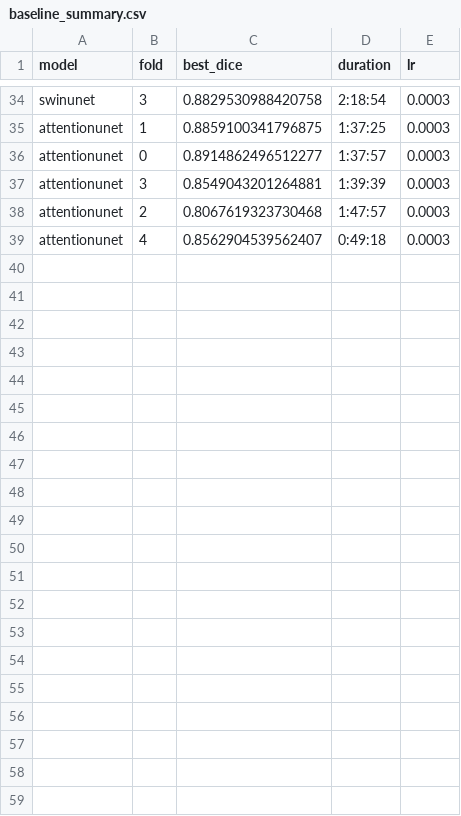
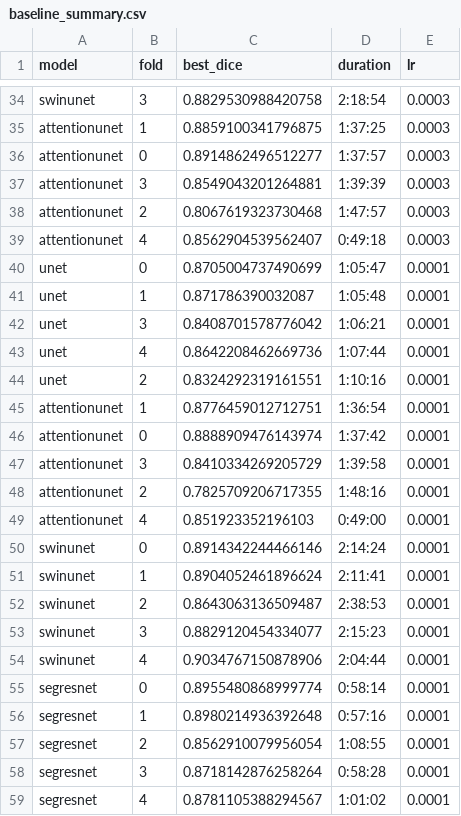
Before and after one commit to XiaojuCH/Fabulous_Tear_Meniscus_Segmentation-Public, a CSV file: baseline_summary.csv, drawn as a sheet; only a part is shown, gaps mark what is left out; the diff names each change by its address in the sheet, - before the commit and + after, or states it on an @@ line.

```diff
--- a/baseline_summary.csv
+++ b/baseline_summary.csv
+row 40: unet | 0 | 0.8705004737490699 | 1:05:47 | 0.0001
+row 41: unet | 1 | 0.871786390032087 | 1:05:48 | 0.0001
+row 42: unet | 3 | 0.8408701578776042 | 1:06:21 | 0.0001
+row 43: unet | 4 | 0.8642208462669736 | 1:07:44 | 0.0001
+row 44: unet | 2 | 0.8324292319161551 | 1:10:16 | 0.0001
+row 45: attentionunet | 1 | 0.8776459012712751 | 1:36:54 | 0.0001
+row 46: attentionunet | 0 | 0.8888909476143974 | 1:37:42 | 0.0001
+row 47: attentionunet | 3 | 0.8410334269205729 | 1:39:58 | 0.0001
+row 48: attentionunet | 2 | 0.7825709206717355 | 1:48:16 | 0.0001
+row 49: attentionunet | 4 | 0.851923352196103 | 0:49:00 | 0.0001
+row 50: swinunet | 0 | 0.8914342244466146 | 2:14:24 | 0.0001
+row 51: swinunet | 1 | 0.8904052461896624 | 2:11:41 | 0.0001
+row 52: swinunet | 2 | 0.8643063136509487 | 2:38:53 | 0.0001
+row 53: swinunet | 3 | 0.8829120454334077 | 2:15:23 | 0.0001
+row 54: swinunet | 4 | 0.9034767150878906 | 2:04:44 | 0.0001
+row 55: segresnet | 0 | 0.8955480868999774 | 0:58:14 | 0.0001
+row 56: segresnet | 1 | 0.8980214936392648 | 0:57:16 | 0.0001
+row 57: segresnet | 2 | 0.8562910079956054 | 1:08:55 | 0.0001
+row 58: segresnet | 3 | 0.8718142876258264 | 0:58:28 | 0.0001
+row 59: segresnet | 4 | 0.8781105388294567 | 1:01:02 | 0.0001
```
Also changed, not shown: experiment_summary.csv, experiment_summary_ablation.csv, 34 other files.
